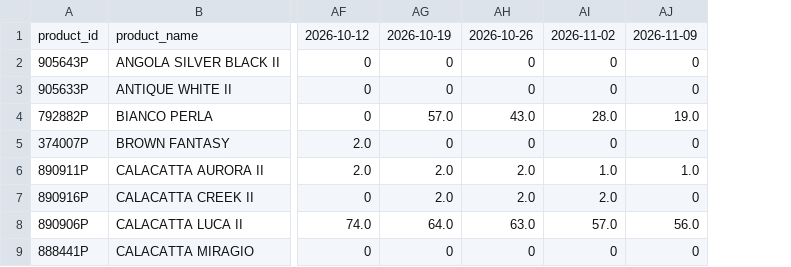
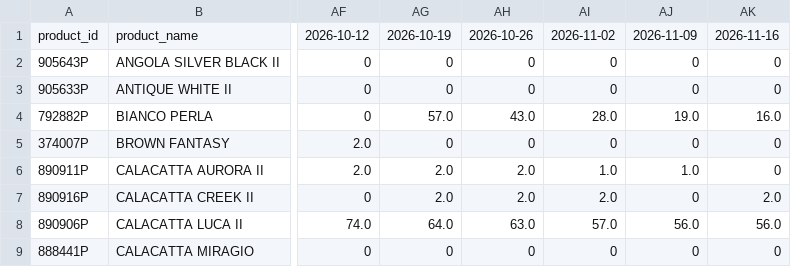
Before and after one commit to VedantAndhale/fl-scrapper, a CSV file: output/weekly_inventory_wide.csv, drawn as a sheet; only a part is shown, gaps mark what is left out; the diff names each change by its address in the sheet, - before the commit and + after, or states it on an @@ line.

```diff
--- a/output/weekly_inventory_wide.csv
+++ b/output/weekly_inventory_wide.csv
+column AK, rows 1-9: 2026-11-16 | 0 | 0 | 16.0 | 0 | 0 | 2.0 | 56.0 | 0
```
Also changed, not shown: output/products.csv, output/weekly_inventory_long.csv, 3 other files.
